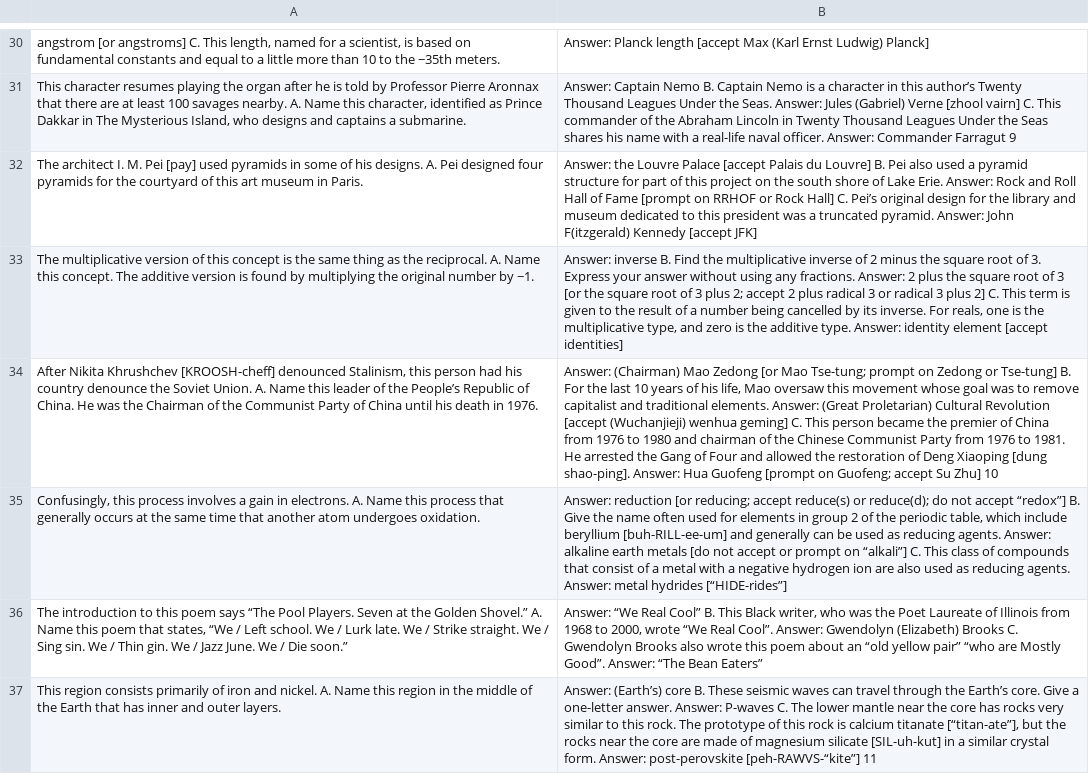
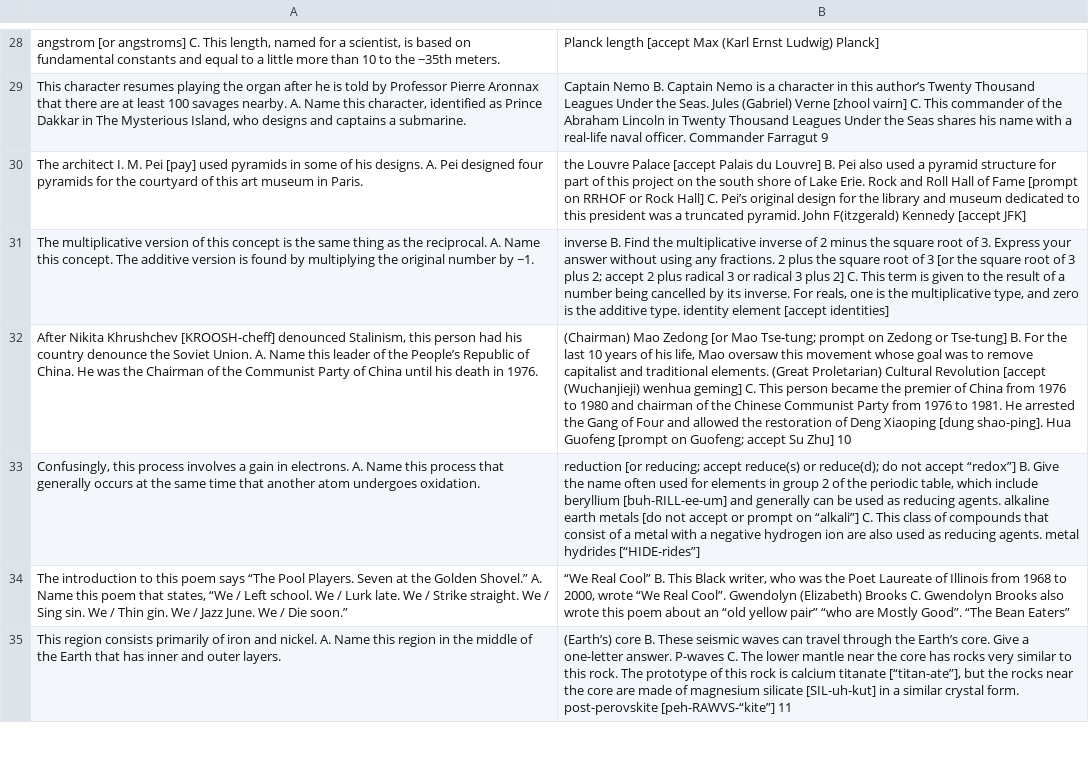
Before and after one commit to sbhinge27/QuestionIdentifier, a CSV file: qa/2023-tu-b-packet-1.pdf.csv, drawn as a sheet; only a part is shown, gaps mark what is left out; addresses are those after the commit; the diff covers the shown part only; the diff names each change by its address in the sheet, - before the commit and + after, or states it on an @@ line.

```diff
--- a/qa/2023-tu-b-packet-1.pdf.csv
+++ b/qa/2023-tu-b-packet-1.pdf.csv
-B28: Answer: Planck length…
+B28: Planck length…
-B29: Answer: Captain Nemo B. Captain Nemo is a character in this author’s Twenty Thousand Leagues Under the Seas. Answer: Jules (Gabriel) Verne [zhool vairn] C. This commander of the Abraham Lincoln in Twenty Thousand Leagues Under the Seas shares his name with a real-life naval oﬀicer. Answer: Commander Farragut…
+B29: Captain Nemo B. Captain Nemo is a character in this author’s Twenty Thousand Leagues Under the Seas. Jules (Gabriel) Verne [zhool vairn] C. This commander of the Abraham Lincoln in Twenty Thousand Leagues Under the Seas shares his name with a real-life naval oﬀicer. Commander Farragut…
-B30: Answer: the Louvre Palace [accept Palais du Louvre] B. Pei also used a pyramid structure for part of this project on the south shore of Lake Erie. Answer: Rock and Roll Hall of Fame [prompt on RRHOF or Rock Hall] C. Pei’s original design for the library and museum dedicated to this president was a truncated pyramid. Answer: John F(itzgerald)…
+B30: the Louvre Palace [accept Palais du Louvre] B. Pei also used a pyramid structure for part of this project on the south shore of Lake Erie. Rock and Roll Hall of Fame [prompt on RRHOF or Rock Hall] C. Pei’s original design for the library and museum dedicated to this president was a truncated pyramid. John F(itzgerald)…
-B31: Answer: inverse B. Find the multiplicative inverse of 2 minus the square root of 3. Express your answer without using any fractions. Answer: 2 plus the square root of 3 [or the square root of 3 plus 2; accept 2 plus radical 3 or radical 3 plus 2] C. This term is given to the result of a number being cancelled by its inverse. For reals, one is the multiplicative type, and zero is the additive type. Answer: identity element…
+B31: inverse B. Find the multiplicative inverse of 2 minus the square root of 3. Express your answer without using any fractions. 2 plus the square root of 3 [or the square root of 3 plus 2; accept 2 plus radical 3 or radical 3 plus 2] C. This term is given to the result of a number being cancelled by its inverse. For reals, one is the multiplicative type, and zero is the additive type. identity element…
-B32: Answer: (Chairman) Mao Zedong [or Mao Tse-tung; prompt on Zedong or Tse-tung] B. For the last 10 years of his life, Mao oversaw this movement whose goal was to remove capitalist and traditional elements. Answer: (Great Proletarian) Cultural Revolution [accept (Wuchanjieji) wenhua geming] C. This person became the premier of China from 1976 to 1980 and chairman of the Chinese Communist Party from 1976 to 1981. He arrested the Gang of Four and allowed the restoration of Deng Xiaoping [dung shao-ping]. Answer: Hua Guofeng…
+B32: (Chairman) Mao Zedong [or Mao Tse-tung; prompt on Zedong or Tse-tung] B. For the last 10 years of his life, Mao oversaw this movement whose goal was to remove capitalist and traditional elements. (Great Proletarian) Cultural Revolution [accept (Wuchanjieji) wenhua geming] C. This person became the premier of China from 1976 to 1980 and chairman of the Chinese Communist Party from 1976 to 1981. He arrested the Gang of Four and allowed the restoration of Deng Xiaoping [dung shao-ping]. Hua Guofeng…
-B33: Answer: reduction [or reducing; accept reduce(s) or reduce(d); do not accept “redox”] B. Give the name often used for elements in group 2 of the periodic table, which include beryllium [buh-RILL-ee-um] and generally can be used as reducing agents. Answer: alkaline earth metals [do not accept or prompt on “alkali”] C. This class of compounds that consist of a metal with a negative hydrogen ion are also used as reducing agents. Answer: metal hydrides…
+B33: reduction [or reducing; accept reduce(s) or reduce(d); do not accept “redox”] B. Give the name often used for elements in group 2 of the periodic table, which include beryllium [buh-RILL-ee-um] and generally can be used as reducing agents. alkaline earth metals [do not accept or prompt on “alkali”] C. This class of compounds that consist of a metal with a negative hydrogen ion are also used as reducing agents. metal hydrides…
-B34: Answer: “We Real Cool” B. This Black writer, who was the Poet Laureate of Illinois from 1968 to 2000, wrote “We Real Cool”. Answer: Gwendolyn (Elizabeth) Brooks C. Gwendolyn Brooks also wrote this poem about an “old yellow pair” “who are Mostly Good”. Answer: “The Bean…
+B34: “We Real Cool” B. This Black writer, who was the Poet Laureate of Illinois from 1968 to 2000, wrote “We Real Cool”. Gwendolyn (Elizabeth) Brooks C. Gwendolyn Brooks also wrote this poem about an “old yellow pair” “who are Mostly Good”. “The Bean…
-B35: Answer: (Earth’s) core B. These seismic waves can travel through the Earth’s core. Give a one-letter answer. Answer: P-waves C. The lower mantle near the core has rocks very similar to this rock. The prototype of this rock is calcium titanate [“titan-ate”], but the rocks near the core are made of magnesium silicate [SIL-uh-kut] in a similar crystal form. Answer: post-perovskite [peh-RAWVS-“kite”]…
+B35: (Earth’s) core B. These seismic waves can travel through the Earth’s core. Give a one-letter answer. P-waves C. The lower mantle near the core has rocks very similar to this rock. The prototype of this rock is calcium titanate [“titan-ate”], but the rocks near the core are made of magnesium silicate [SIL-uh-kut] in a similar crystal form. post-perovskite [peh-RAWVS-“kite”]…
```
Also changed, not shown: 1 added row, 3 removed rows and 33 edited cells elsewhere in this file, qa/Round4.pdf.csv, 1 other file.
